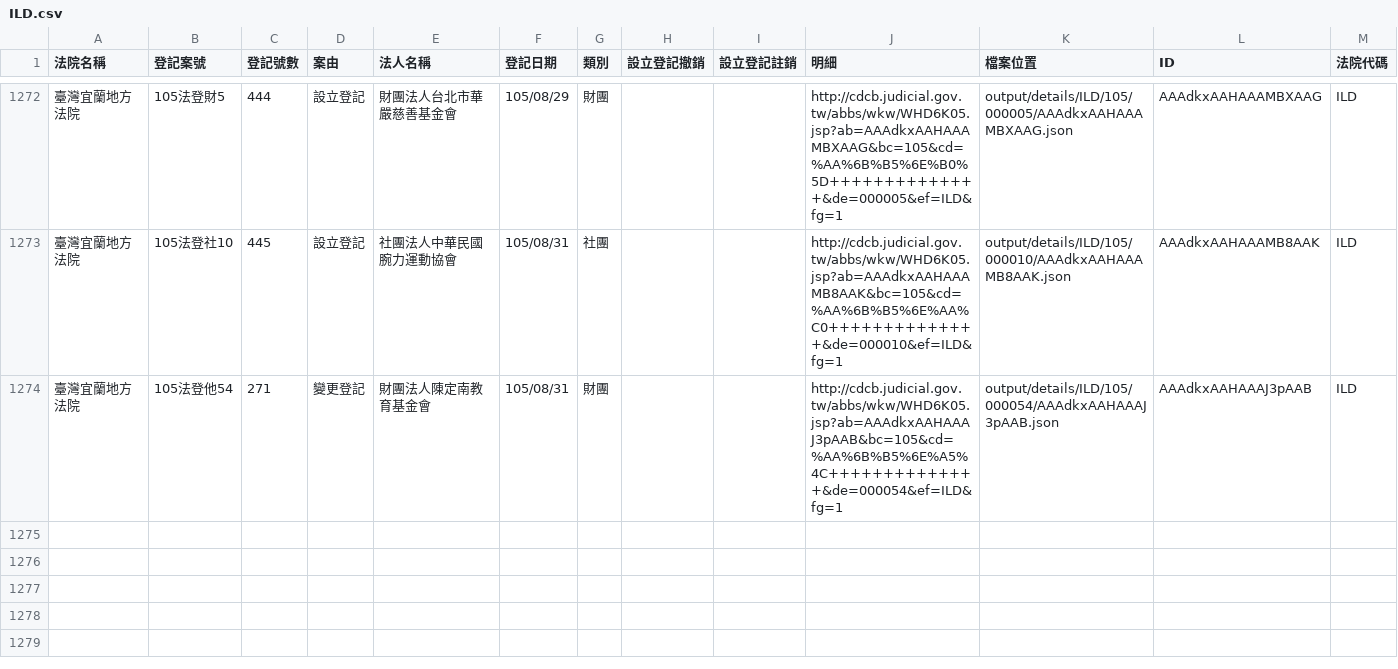
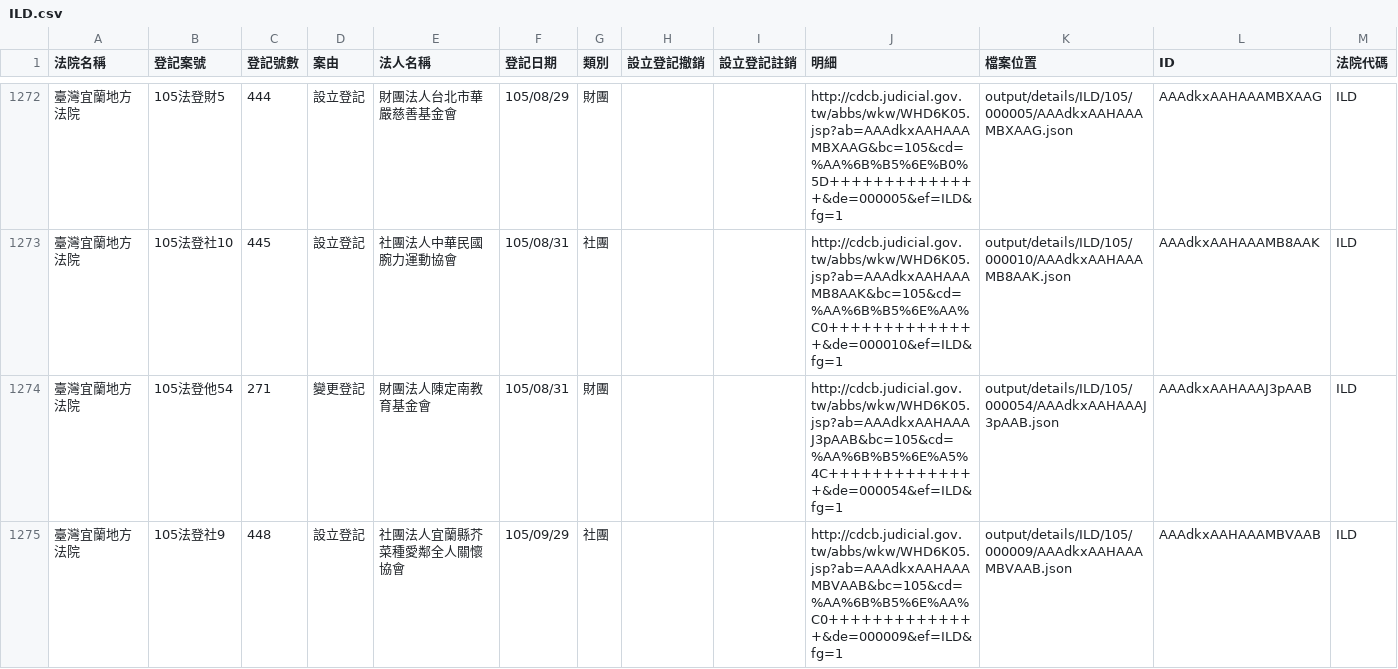
Before and after one commit to longhsiung/foundationtw, a CSV file: output/lists/ILD.csv, drawn as a sheet; only a part is shown, gaps mark what is left out.

```diff
--- a/output/lists/ILD.csv
+++ b/output/lists/ILD.csv
@@ -1274 +1274,2 @@
 臺灣宜蘭地方法院,105法登他54,271,變更登記,財團法人陳定南教育基金會,105/08/31,財團,,,http://cdcb.judicial.gov.tw/abbs/wkw/WHD6K05.jsp?ab=AAAdkxAAHAAAJ3pAAB&bc=105&cd=%AA%6B%B5%6E%A5%4C++++++++++++++&de=000054&ef=ILD&fg=1,output/details/ILD/105/000054/AAAdkxAAHAAAJ3pAAB.json,AAAdkxAAHAAAJ3pAAB,ILD
+臺灣宜蘭地方法院,105法登社9,448,設立登記,社團法人宜蘭縣芥菜種愛鄰全人關懷協會,105/09/29,社團,,,http://cdcb.judicial.gov.tw/abbs/wkw/WHD6K05.jsp?ab=AAAdkxAAHAAAMBVAAB&bc=105&cd=%AA%6B%B5%6E%AA%C0++++++++++++++&de=000009&ef=ILD&fg=1,output/details/ILD/105/000009/AAAdkxAAHAAAMBVAAB.json,AAAdkxAAHAAAMBVAAB,ILD
```
Also changed, not shown: output/lists/CYD.csv, output/lists/HLD.csv, 26 other files.
